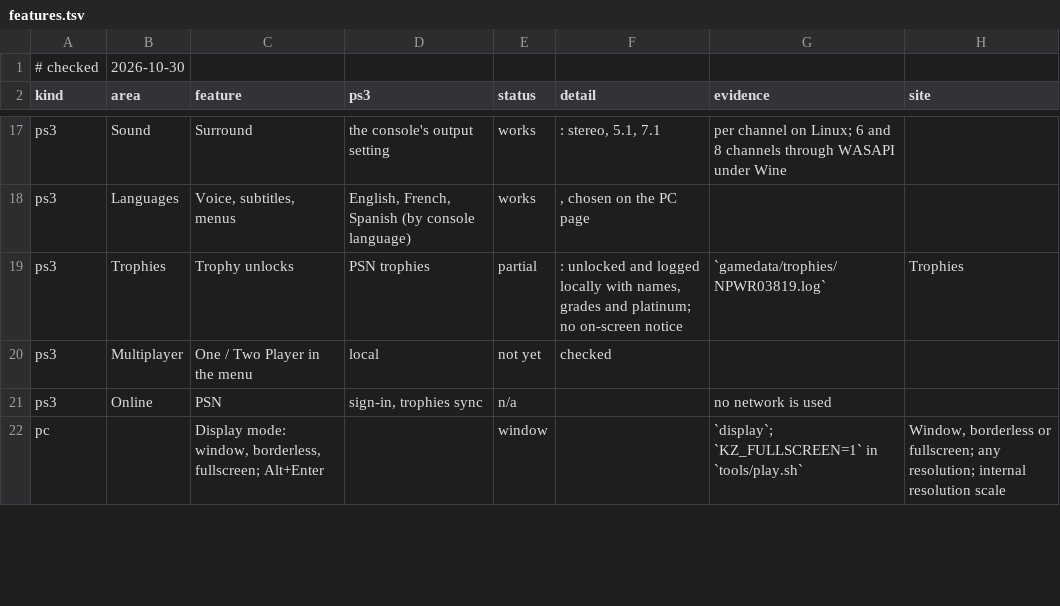
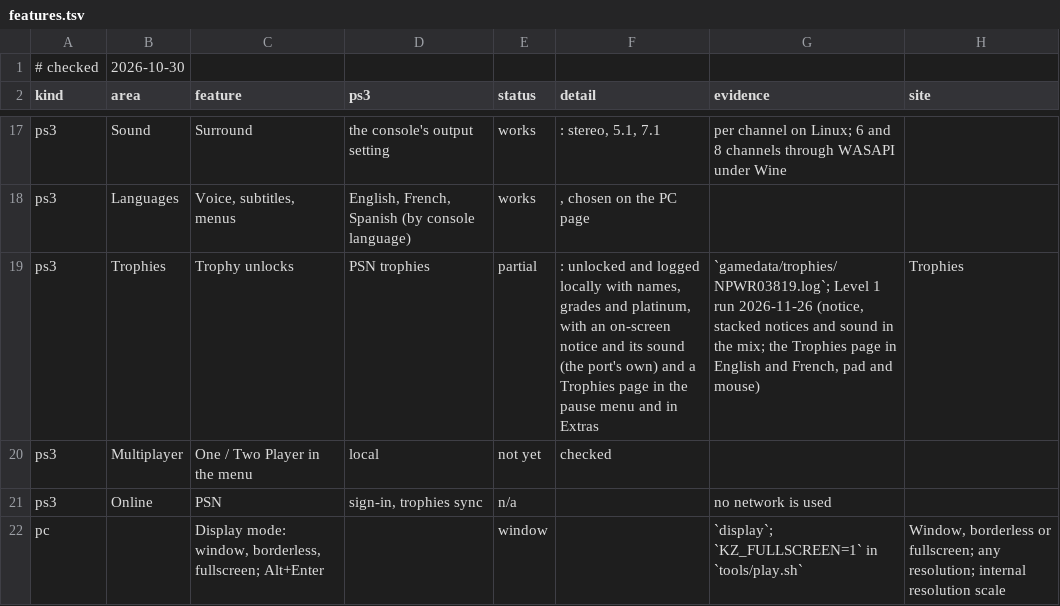
Before and after one commit to gustavomorinaga/project-vekta, a TSV file: docs/features.tsv, drawn as a sheet; only a part is shown, gaps mark what is left out.

Commit message:
Trophies: an on-screen notice with its sound, a Trophies page in the pause menu, and a safer store (#180)
Trophies stages 0 to 3 (docs/dev/trophies.md): the unlock audit, a host API for sceNpTrophy (patch 5002) with an atomic store and a block for debug and scripted runs, an on-screen notice with its sound (patches 2097, 2098, 3039), and a Trophies page in the pause menu and in Extras. Menus: hover skips disabled items and selects a submenu's item at once.

```diff
--- a/docs/features.tsv
+++ b/docs/features.tsv
@@ -18,3 +18,3 @@ ps3	Sound	Surround	the console's output setting	works	: stereo, 5.1, 7.1	per cha
 ps3	Languages	Voice, subtitles, menus	English, French, Spanish (by console language)	works	, chosen on the PC page		
-ps3	Trophies	Trophy unlocks	PSN trophies	partial	: unlocked and logged locally with names, grades and platinum; no on-screen notice	`gamedata/trophies/NPWR03819.log`	Trophies
+ps3	Trophies	Trophy unlocks	PSN trophies	partial	: unlocked and logged locally with names, grades and platinum, with an on-screen notice and its sound (the port's own) and a Trophies page in the pause menu and in Extras	`gamedata/trophies/NPWR03819.log`; Level 1 run 2026-11-26 (notice, stacked notices and sound in the mix; the Trophies page in English and French, pad and mouse)	Trophies
 ps3	Multiplayer	"One / Two Player" in the menu	local	not yet	 checked		
```
Also changed, not shown: 37 other files.
